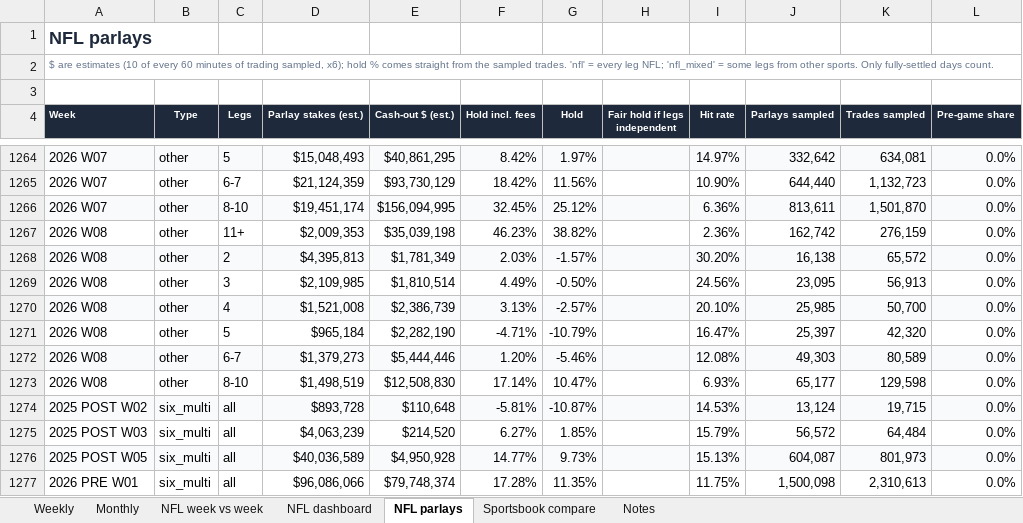
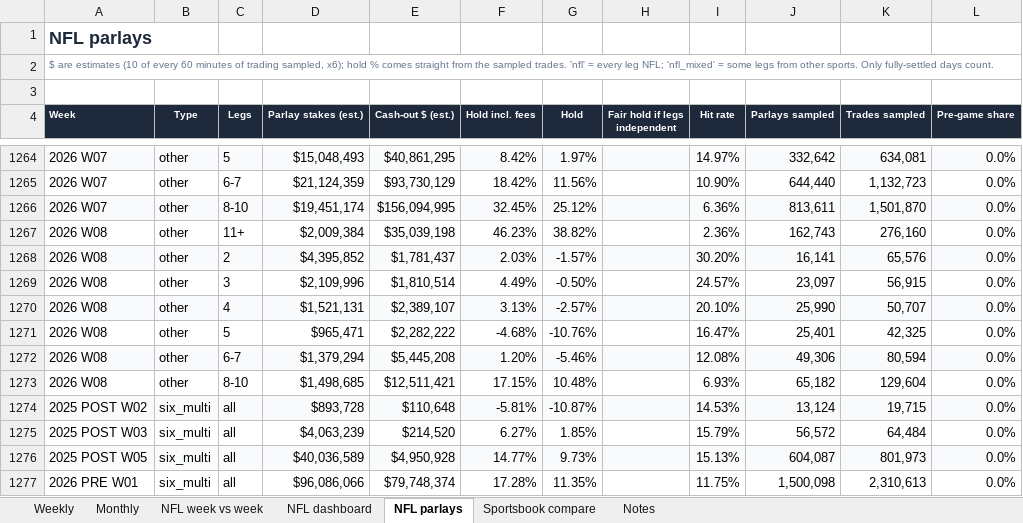
Before and after one commit to yager2/sports-volume, an Excel workbook: nfl_hold.xlsx, sheet NFL parlays, drawn as a sheet; only a part is shown, gaps mark what is left out; values as stored, in another font and other column widths than the file's, no borders; conditional formats not drawn; the diff covers the shown part only; the diff names each change by its address in the sheet, - before the commit and + after, or states it on an @@ line.

```diff
--- a/nfl_hold.xlsx (sheet NFL parlays)
+++ b/nfl_hold.xlsx (sheet NFL parlays)
-D1267 (Parlay stakes (est.)): $2,009,353
+D1267 (Parlay stakes (est.)): $2,009,384
-J1267 (Parlays sampled): 162,742
+J1267 (Parlays sampled): 162,743
-K1267 (Trades sampled): 276,159
+K1267 (Trades sampled): 276,160
-D1268 (Parlay stakes (est.)): $4,395,813
+D1268 (Parlay stakes (est.)): $4,395,852
-E1268 (Cash-out $ (est.)): $1,781,349
+E1268 (Cash-out $ (est.)): $1,781,437
-J1268 (Parlays sampled): 16,138
+J1268 (Parlays sampled): 16,141
-K1268 (Trades sampled): 65,572
+K1268 (Trades sampled): 65,576
-D1269 (Parlay stakes (est.)): $2,109,985
+D1269 (Parlay stakes (est.)): $2,109,996
-I1269 (Hit rate): 24.56%
+I1269 (Hit rate): 24.57%
-J1269 (Parlays sampled): 23,095
+J1269 (Parlays sampled): 23,097
-K1269 (Trades sampled): 56,913
+K1269 (Trades sampled): 56,915
-D1270 (Parlay stakes (est.)): $1,521,008
+D1270 (Parlay stakes (est.)): $1,521,131
-E1270 (Cash-out $ (est.)): $2,386,739
+E1270 (Cash-out $ (est.)): $2,389,107
-J1270 (Parlays sampled): 25,985
+J1270 (Parlays sampled): 25,990
-K1270 (Trades sampled): 50,700
+K1270 (Trades sampled): 50,707
-D1271 (Parlay stakes (est.)): $965,184
+D1271 (Parlay stakes (est.)): $965,471
-E1271 (Cash-out $ (est.)): $2,282,190
+E1271 (Cash-out $ (est.)): $2,282,222
-F1271 (Hold incl. fees): -4.71%
+F1271 (Hold incl. fees): -4.68%
-G1271 (Hold): -10.79%
+G1271 (Hold): -10.76%
-J1271 (Parlays sampled): 25,397
+J1271 (Parlays sampled): 25,401
-K1271 (Trades sampled): 42,320
+K1271 (Trades sampled): 42,325
-D1272 (Parlay stakes (est.)): $1,379,273
+D1272 (Parlay stakes (est.)): $1,379,294
-E1272 (Cash-out $ (est.)): $5,444,446
+E1272 (Cash-out $ (est.)): $5,445,208
-J1272 (Parlays sampled): 49,303
+J1272 (Parlays sampled): 49,306
-K1272 (Trades sampled): 80,589
+K1272 (Trades sampled): 80,594
-D1273 (Parlay stakes (est.)): $1,498,519
+D1273 (Parlay stakes (est.)): $1,498,685
-E1273 (Cash-out $ (est.)): $12,508,830
+E1273 (Cash-out $ (est.)): $12,511,421
-F1273 (Hold incl. fees): 17.14%
+F1273 (Hold incl. fees): 17.15%
-G1273 (Hold): 10.47%
+G1273 (Hold): 10.48%
-J1273 (Parlays sampled): 65,177
+J1273 (Parlays sampled): 65,182
-K1273 (Trades sampled): 129,598
+K1273 (Trades sampled): 129,604
```
Also changed, not shown: 16 edited cells elsewhere in this sheet, sheet Notes, sheet NFL dashboard, 23 other files.
